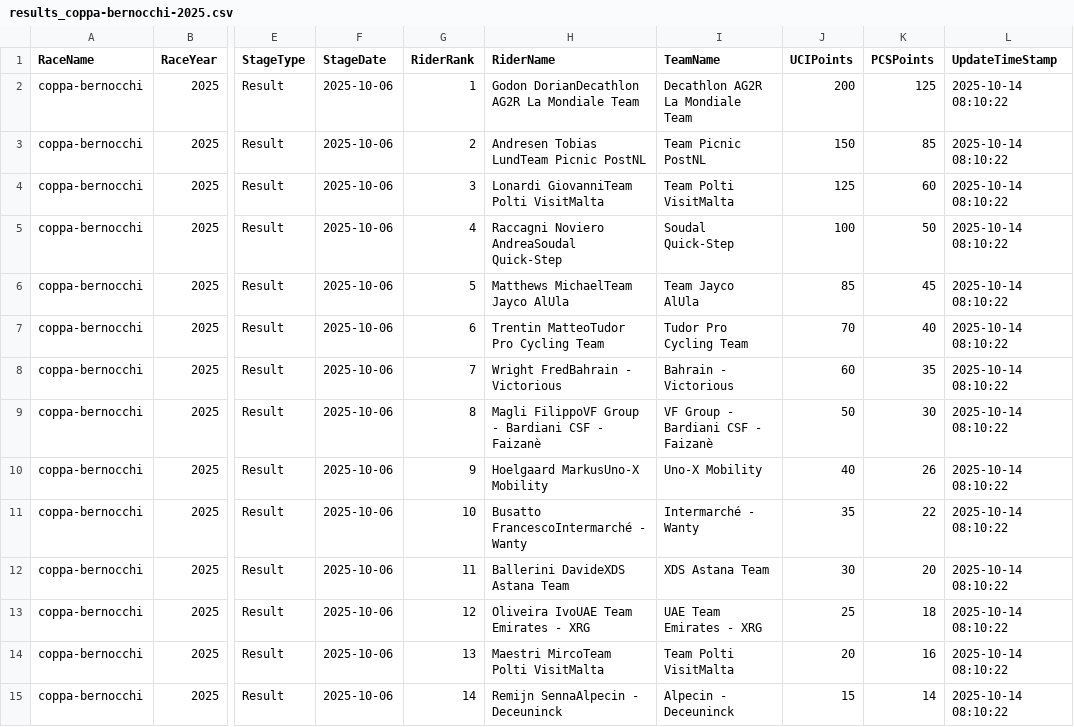
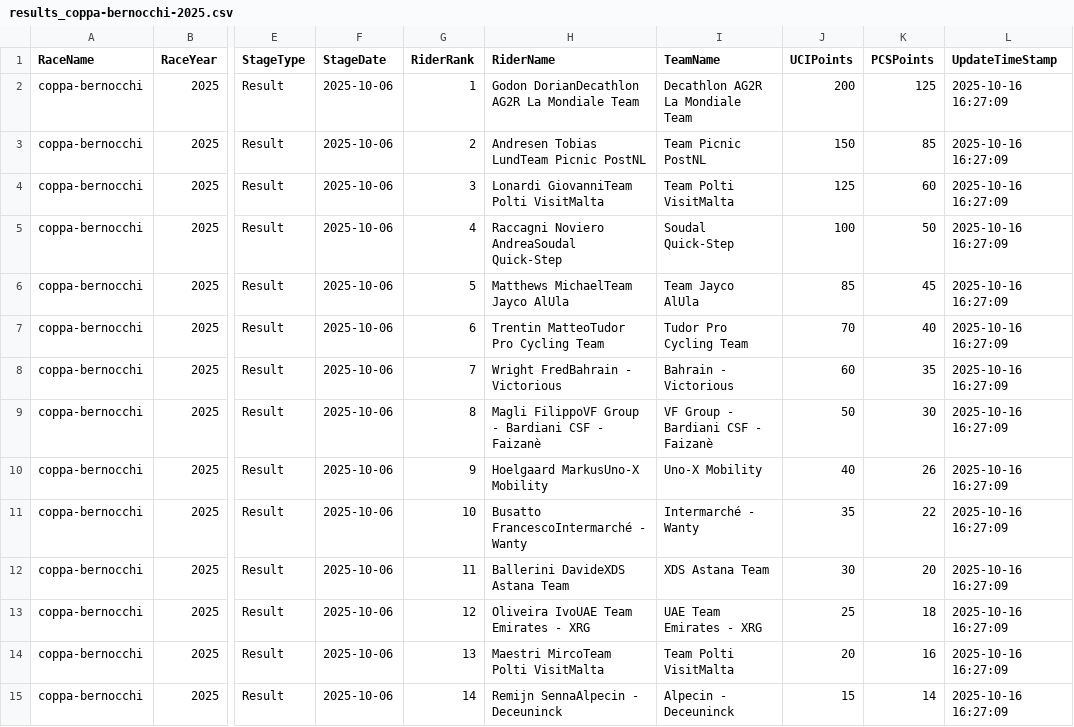
Before and after one commit to cccchhhhrrrr/cccchhhhrrrr.github.io, a CSV file: docs/data/results_races/results_coppa-bernocchi-2025.csv, drawn as a sheet; only a part is shown, gaps mark what is left out; the diff covers the shown part only; the diff names each change by its address in the sheet, - before the commit and + after, or states it on an @@ line.

Commit message:
Update Oct 15 - results

```diff
--- a/docs/data/results_races/results_coppa-bernocchi-2025.csv
+++ b/docs/data/results_races/results_coppa-bernocchi-2025.csv
-L2:L15 (UpdateTimeStamp): 2025-10-14 08:10:22
+L2:L15 (UpdateTimeStamp): 2025-10-16 16:27:09
```
Also changed, not shown: 143 edited cells elsewhere in this file, docs/data/results_races/results_gran-piemonte-2025.csv, docs/data/results_races/results_il-lombardia-2025.csv, 44 other files.
